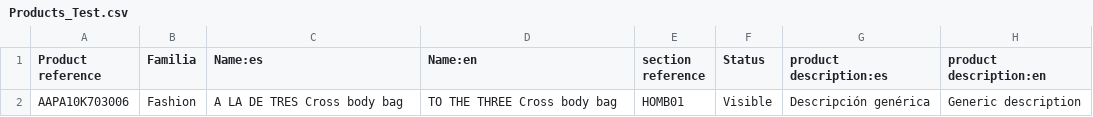
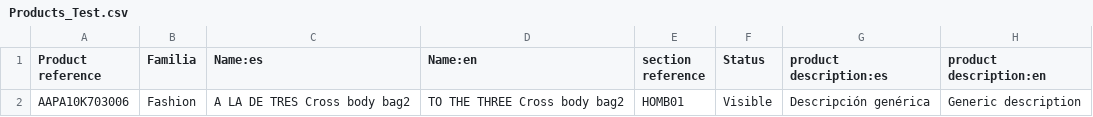
Before and after one commit to Zafion/Tests_Sales_Layer, a CSV file: Products_Test.csv, drawn as a sheet; only a part is shown; the diff names each change by its address in the sheet, - before the commit and + after, or states it on an @@ line.

Commit message:
Update Products_Test.csv

```diff
--- a/Products_Test.csv
+++ b/Products_Test.csv
-C2 (Name:es): A LA DE TRES Cross body bag
+C2 (Name:es): A LA DE TRES Cross body bag2
-D2 (Name:en): TO THE THREE Cross body bag
+D2 (Name:en): TO THE THREE Cross body bag2
```
